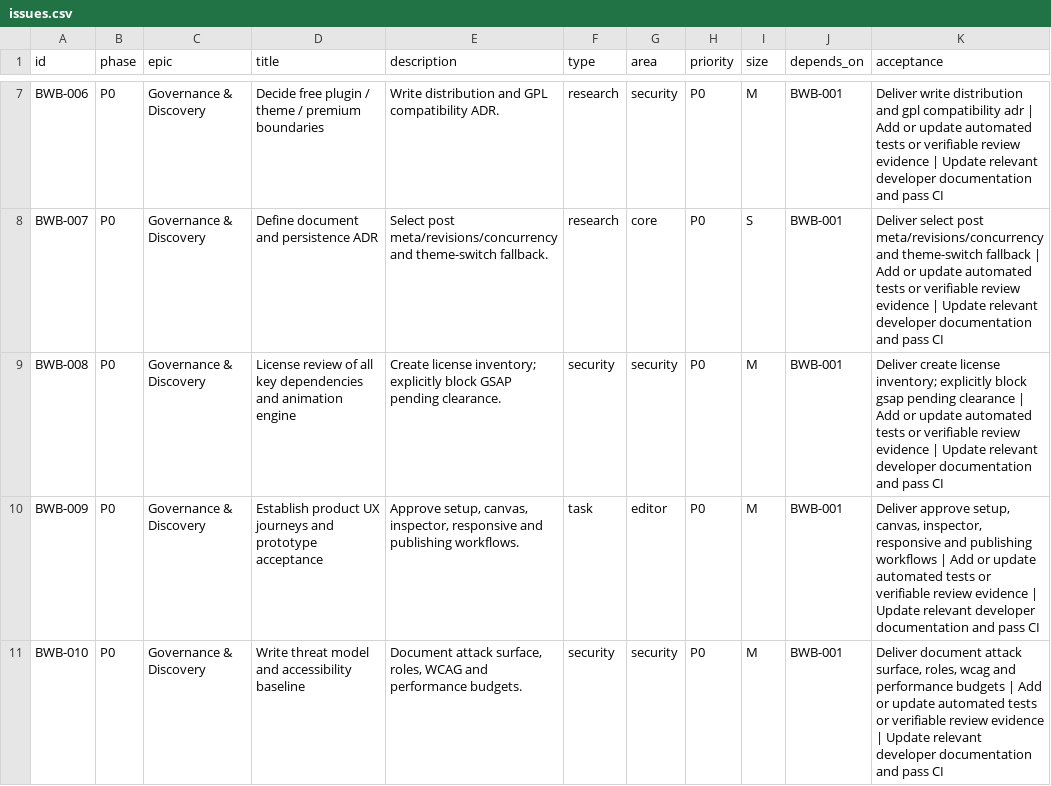
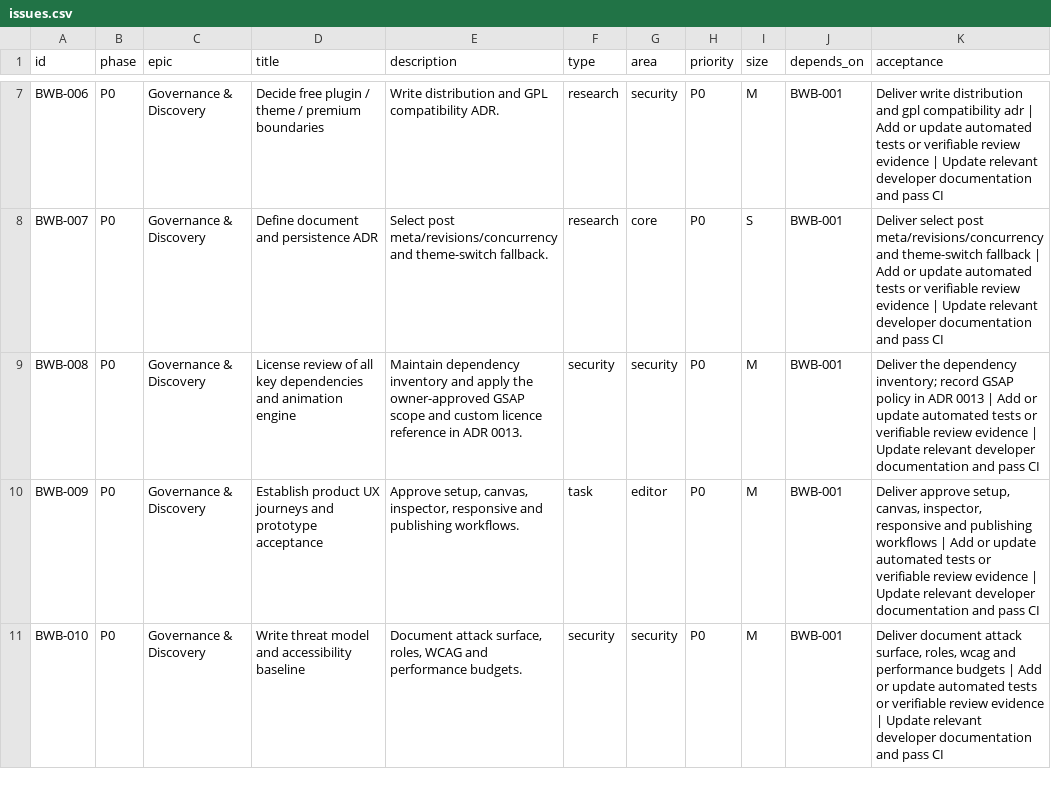
Before and after one commit to blixis-io/wp-blocks, a CSV file: docs/roadmap/issues.csv, drawn as a sheet; only a part is shown, gaps mark what is left out.

Commit message:
fix(editor): correct the Solar icon mapping and record the GSAP decision (ADR 0013) (#222)
Explicit semantic icon table with tests, correct undo, redo and panel icons, ADR 0013 with the owner's approval of GSAP and the scoped allowlist policy for where it may be used.

```diff
--- a/docs/roadmap/issues.csv
+++ b/docs/roadmap/issues.csv
@@ -8,3 +8,3 @@ BWB-006,P0,Governance & Discovery,Decide free plugin / theme / premium boundarie
 BWB-007,P0,Governance & Discovery,Define document and persistence ADR,Select post meta/revisions/concurrency and theme-switch fallback.,research,core,P0,S,BWB-001,Deliver select post meta/revisions/concurrency and theme-switch fallback | Add or update automated tests or verifiable review evidence | Update relevant developer documentation and pass CI
-BWB-008,P0,Governance & Discovery,License review of all key dependencies and animation engine,Create license inventory; explicitly block GSAP pending clearance.,security,security,P0,M,BWB-001,Deliver create license inventory; explicitly block gsap pending clearance | Add or update automated tests or verifiable review evidence | Update relevant developer documentation and pass CI
+BWB-008,P0,Governance & Discovery,License review of all key dependencies and animation engine,Maintain dependency inventory and apply the owner-approved GSAP scope and custom licence reference in ADR 0013.,security,security,P0,M,BWB-001,Deliver the dependency inventory; record GSAP policy in ADR 0013 | Add or update automated tests or verifiable review evidence | Update relevant developer documentation and pass CI
 BWB-009,P0,Governance & Discovery,Establish product UX journeys and prototype acceptance,"Approve setup, canvas, inspector, responsive and publishing workflows.",task,editor,P0,M,BWB-001,"Deliver approve setup, canvas, inspector, responsive and publishing workflows | Add or update automated tests or verifiable review evidence | Update relevant developer documentation and pass CI"
```
Also changed, not shown: 25 other files.
